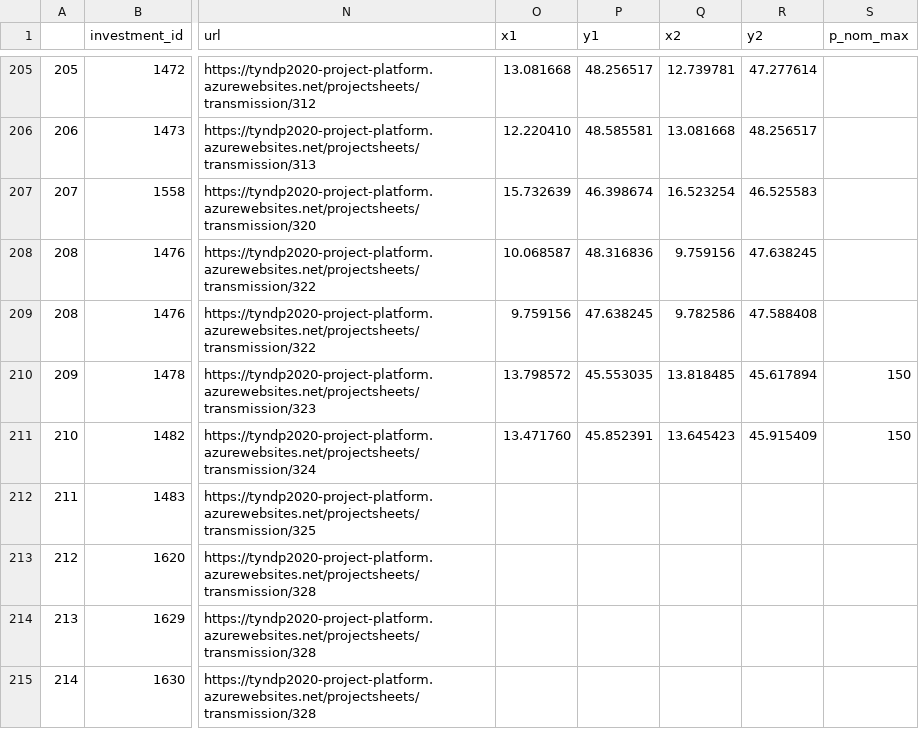
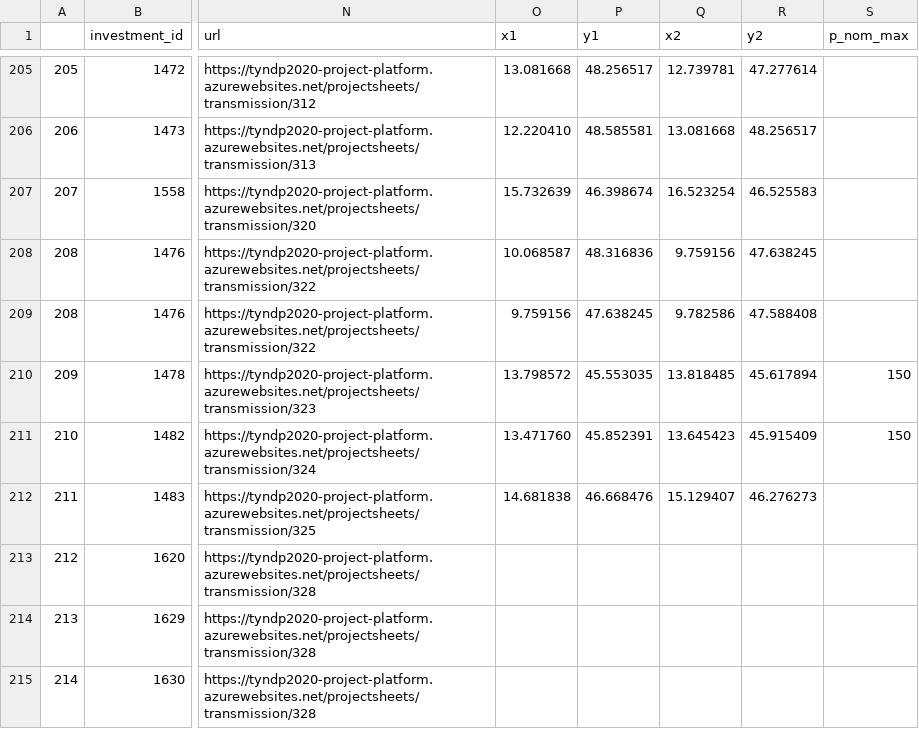
Before and after one commit to grecht/tyndp_to_pypsa, a CSV file: 2020/2020_curated.csv, drawn as a sheet; only a part is shown, gaps mark what is left out; the diff names each change by its address in the sheet, - before the commit and + after, or states it on an @@ line.

Commit message:
Add proj 325

```diff
--- a/2020/2020_curated.csv
+++ b/2020/2020_curated.csv
-O212 (x1): (empty)
+O212 (x1): 14.681838
-P212 (y1): (empty)
+P212 (y1): 46.668476
-Q212 (x2): (empty)
+Q212 (x2): 15.129407
-R212 (y2): (empty)
+R212 (y2): 46.276273
```
